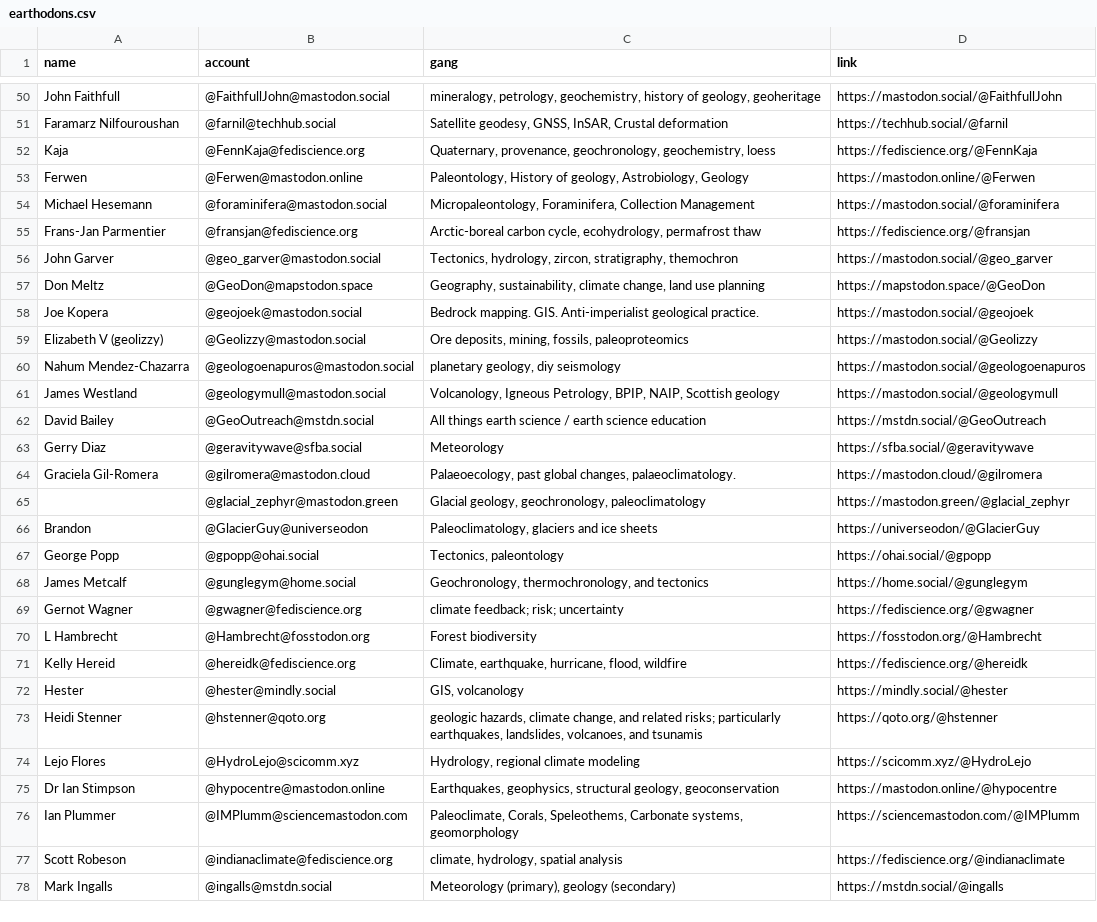
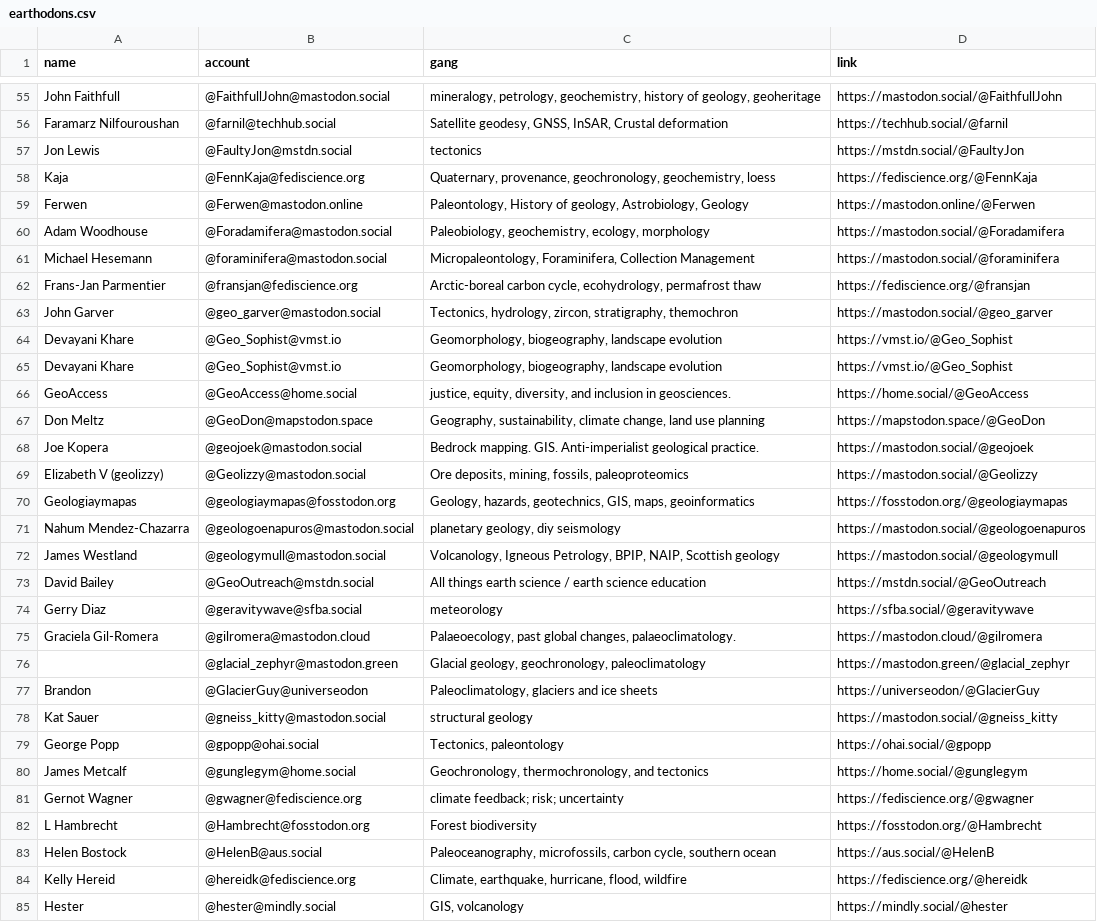
Before and after one commit to allochthonous/mastodon-earthsci, a CSV file: resources/earthodons.csv, drawn as a sheet; only a part is shown, gaps mark what is left out; the shorter side is filled out with more unchanged rows; the diff covers the shown part only.

```diff
--- a/resources/earthodons.csv
+++ b/resources/earthodons.csv
@@ -52 +57,2 @@ Faramarz Nilfouroushan ,@farnil@techhub.social,"Satellite geodesy, GNSS, InSAR,
+Jon Lewis,@FaultyJon@mstdn.social,tectonics,https://mstdn.social/@FaultyJon
 Kaja,@FennKaja@fediscience.org,"Quaternary, provenance, geochronology, geochemistry, loess",https://fediscience.org/@FennKaja
@@ -54 +60,2 @@ Ferwen,@Ferwen@mastodon.online,"Paleontology, History of geology, Astrobiology,
+Adam Woodhouse,@Foradamifera@mastodon.social,"Paleobiology, geochemistry, ecology, morphology",https://mastodon.social/@Foradamifera
 Michael Hesemann,@foraminifera@mastodon.social,"Micropaleontology, Foraminifera, Collection Management",https://mastodon.social/@foraminifera
@@ -56,2 +63,5 @@ Frans-Jan Parmentier,@fransjan@fediscience.org,"Arctic-boreal carbon cycle, ecoh
 John Garver,@geo_garver@mastodon.social,"Tectonics, hydrology, zircon, stratigraphy, themochron",https://mastodon.social/@geo_garver
+Devayani Khare,@Geo_Sophist@vmst.io,"Geomorphology, biogeography, landscape evolution",https://vmst.io/@Geo_Sophist
+Devayani Khare,@Geo_Sophist@vmst.io,"Geomorphology, biogeography, landscape evolution",https://vmst.io/@Geo_Sophist
+GeoAccess,@GeoAccess@home.social,"justice, equity, diversity, and inclusion in geosciences.",https://home.social/@GeoAccess
 Don Meltz,@GeoDon@mapstodon.space,"Geography, sustainability, climate change, land use planning",https://mapstodon.space/@GeoDon
@@ -59,2 +69,3 @@ Joe Kopera,@geojoek@mastodon.social,Bedrock mapping. GIS. Anti-imperialist geolo
 Elizabeth V (geolizzy),@Geolizzy@mastodon.social,"Ore deposits, mining, fossils, paleoproteomics",https://mastodon.social/@Geolizzy
+Geologiaymapas,@geologiaymapas@fosstodon.org,"Geology, hazards, geotechnics, GIS, maps, geoinformatics",https://fosstodon.org/@geologiaymapas
 Nahum Mendez-Chazarra,@geologoenapuros@mastodon.social,"planetary geology, diy seismology",https://mastodon.social/@geologoenapuros
@@ -62,3 +73,3 @@ James Westland,@geologymull@mastodon.social,"Volcanology, Igneous Petrology, BPI
 David Bailey,@GeoOutreach@mstdn.social,All things earth science / earth science education,https://mstdn.social/@GeoOutreach
-Gerry Diaz,@geravitywave@sfba.social,Meteorology ,https://sfba.social/@geravitywave
+Gerry Diaz,@geravitywave@sfba.social,meteorology,https://sfba.social/@geravitywave
 Graciela Gil-Romera,@gilromera@mastodon.cloud,"Palaeoecology, past global changes, palaeoclimatology.",https://mastodon.cloud/@gilromera
@@ -66,2 +77,3 @@ Graciela Gil-Romera,@gilromera@mastodon.cloud,"Palaeoecology, past global change
 Brandon,@GlacierGuy@universeodon,"Paleoclimatology, glaciers and ice sheets",https://universeodon/@GlacierGuy
+Kat Sauer,@gneiss_kitty@mastodon.social,structural geology,https://mastodon.social/@gneiss_kitty
 George Popp,@gpopp@ohai.social,"Tectonics, paleontology",https://ohai.social/@gpopp
@@ -70,2 +82,3 @@ Gernot Wagner,@gwagner@fediscience.org,climate feedback; risk; uncertainty,https
 L Hambrecht,@Hambrecht@fosstodon.org,Forest biodiversity,https://fosstodon.org/@Hambrecht
+Helen Bostock,@HelenB@aus.social,"Paleoceanography, microfossils, carbon cycle, southern ocean",https://aus.social/@HelenB
 Kelly Hereid,@hereidk@fediscience.org,"Climate, earthquake, hurricane, flood, wildfire",https://fediscience.org/@hereidk
```
Also changed, not shown: 22 added rows, 5 removed rows and 10 edited cells elsewhere in this file.
